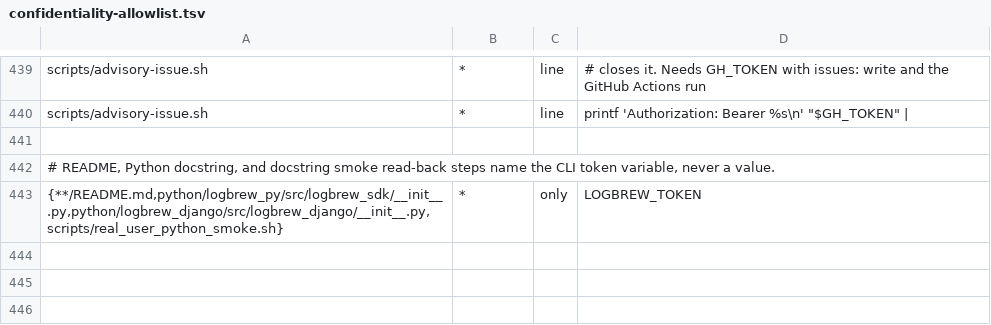
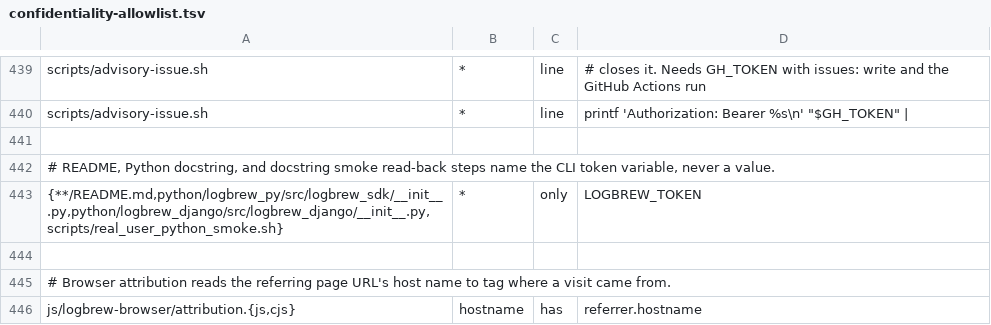
Before and after one commit to LogBrewCo/sdk, a TSV file: tools/toolchain-probe/confidentiality-allowlist.tsv, drawn as a sheet; only a part is shown, gaps mark what is left out.

Commit message:
chore(scan): allow the referring host check in browser attribution

```diff
--- a/tools/toolchain-probe/confidentiality-allowlist.tsv
+++ b/tools/toolchain-probe/confidentiality-allowlist.tsv
@@ -443 +443,4 @@ scripts/advisory-issue.sh	*	line	printf 'Authorization: Bearer %s\n' "$GH_TOKEN"
 {**/README.md,python/logbrew_py/src/logbrew_sdk/__init__.py,python/logbrew_django/src/logbrew_django/__init__.py,scripts/real_user_python_smoke.sh}	*	only	LOGBREW_TOKEN
+
+# Browser attribution reads the referring page URL's host name to tag where a visit came from.
+js/logbrew-browser/attribution.{js,cjs}	hostname	has	referrer.hostname
```
